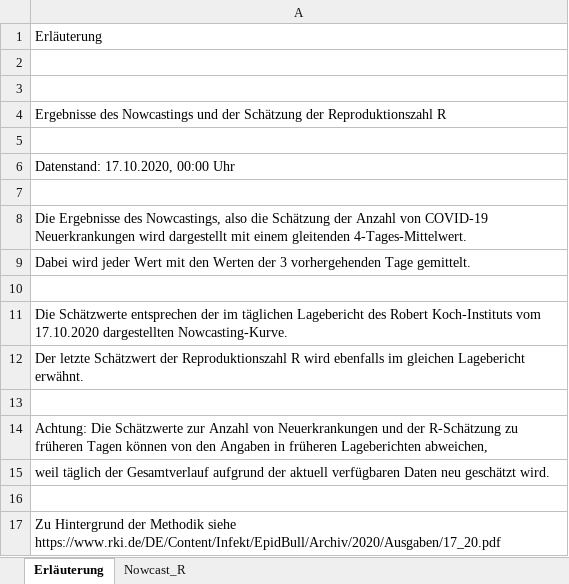
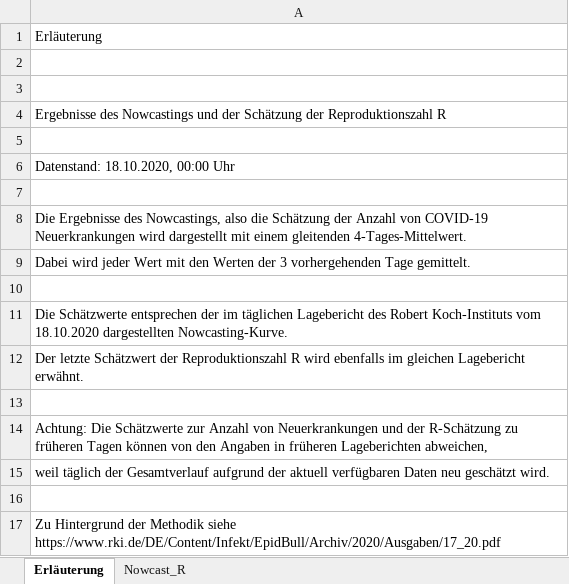
Before and after one commit to timueh/COVID-19, an Excel workbook: data/nowcasting-data.xlsx, sheet Erläuterung, drawn as a sheet; values as stored, in another font and other column widths than the file's, no borders; the diff names each change by its address in the sheet, - before the commit and + after, or states it on an @@ line.

```diff
--- a/data/nowcasting-data.xlsx (sheet Erläuterung)
+++ b/data/nowcasting-data.xlsx (sheet Erläuterung)
-A6: Datenstand: 17.10.2020, 00:00 Uhr
+A6: Datenstand: 18.10.2020, 00:00 Uhr
-A11: …Koch-Instituts vom 17.10.2020 dargestellten Nowcasting-Kurve.
+A11: …Koch-Instituts vom 18.10.2020 dargestellten Nowcasting-Kurve.
```
Also changed, not shown: sheet Nowcast_R, 7 other files.
